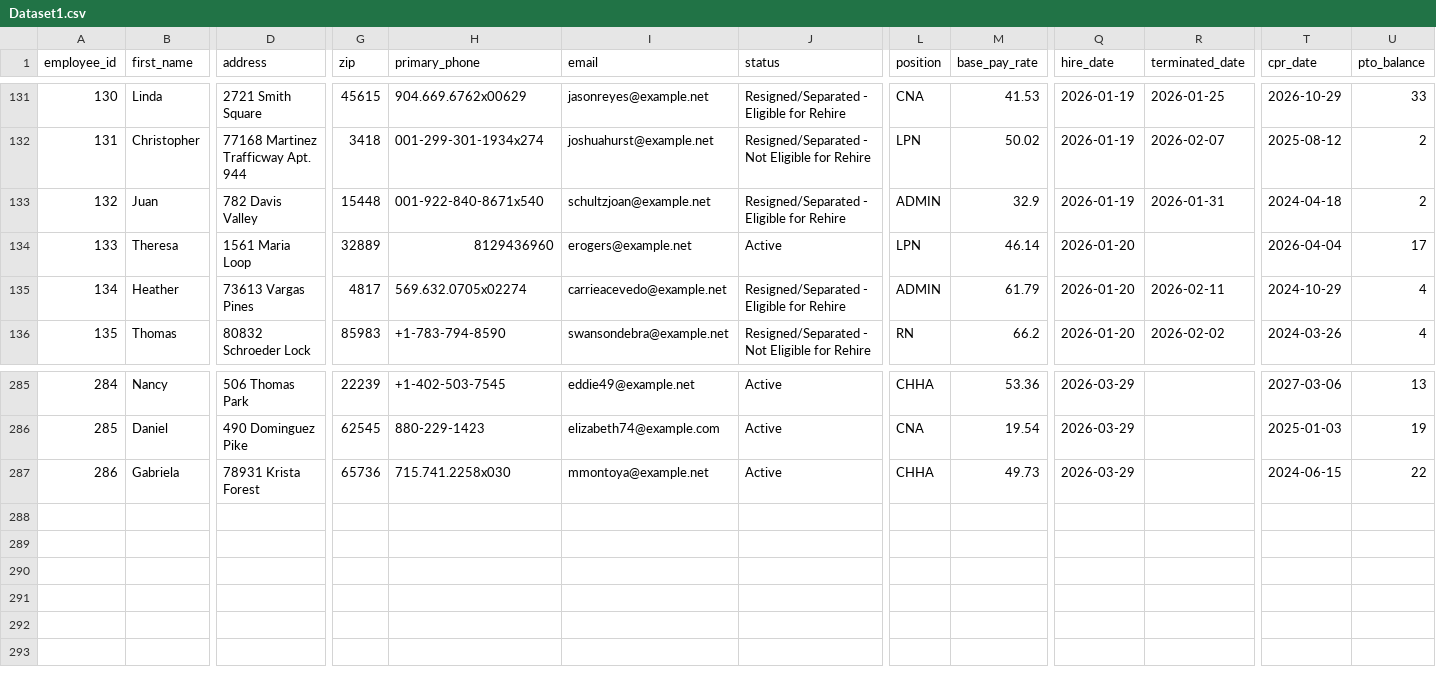
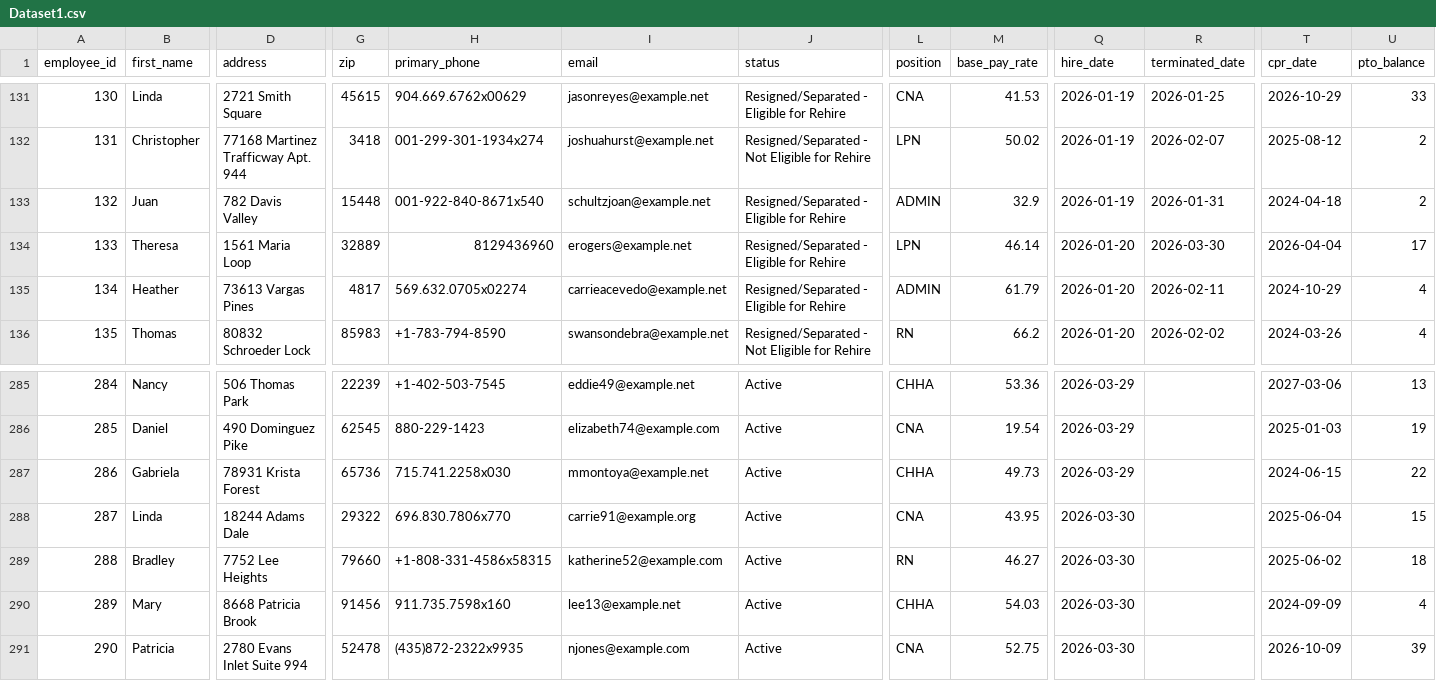
Before and after one commit to uzairnauman/Work_Opportunity_Tax_Credit, a CSV file: Datasets/Dataset1.csv, drawn as a sheet; only a part is shown, gaps mark what is left out; rows hold the shown columns only; the diff names each change by its address in the sheet, - before the commit and + after, or states it on an @@ line.

Commit message:
Automated HR update: Mon Mar 30 07:13:32 UTC 2026

```diff
--- a/Datasets/Dataset1.csv
+++ b/Datasets/Dataset1.csv
-J134 (status): Active
+J134 (status): Resigned/Separated - Eligible for Rehire
-R134 (terminated_date): (empty)
+R134 (terminated_date): 2026-03-30
+row 288: 287 | Linda | 18244 Adams Dale | 29322 | 696.830.7806x770 | carrie91@example.org | Active | CNA | 43.95 | 2026-03-30 |  | 2025-06-04 | 15
+row 289: 288 | Bradley | 7752 Lee Heights | 79660 | +1-808-331-4586x58315 | katherine52@example.com | Active | RN | 46.27 | 2026-03-30 |  | 2025-06-02 | 18
+row 290: 289 | Mary | 8668 Patricia Brook | 91456 | 911.735.7598x160 | lee13@example.net | Active | CHHA | 54.03 | 2026-03-30 |  | 2024-09-09 | 4
+row 291: 290 | Patricia | 2780 Evans Inlet Suite 994 | 52478 | (435)872-2322x9935 | njones@example.com | Active | CNA | 52.75 | 2026-03-30 |  | 2026-10-09 | 39
```
